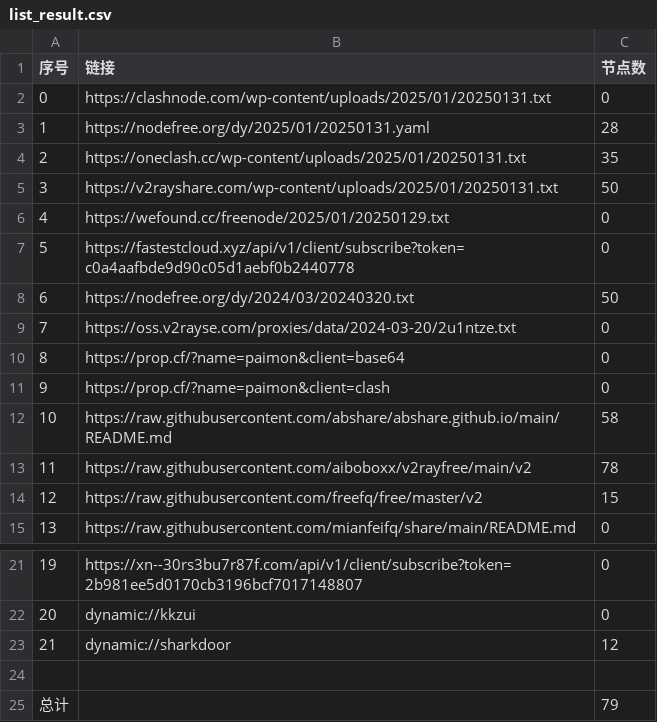
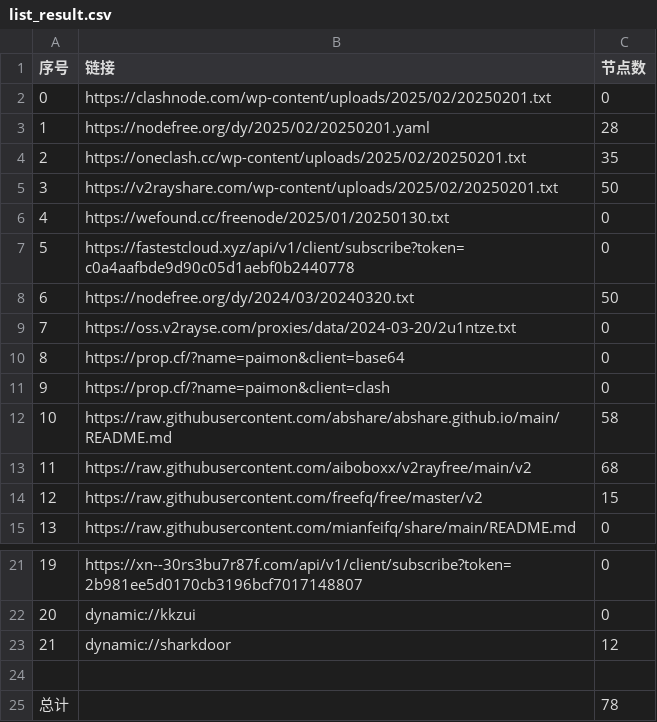
Before and after one commit to zbo5255/AutoMergePublicNodes, a CSV file: list_result.csv, drawn as a sheet; only a part is shown, gaps mark what is left out.

```diff
--- a/list_result.csv
+++ b/list_result.csv
@@ -1,7 +1,7 @@
 序号,链接,节点数
-0,https://clashnode.com/wp-content/uploads/2025/01/20250131.txt,0
-1,https://nodefree.org/dy/2025/01/20250131.yaml,28
-2,https://oneclash.cc/wp-content/uploads/2025/01/20250131.txt,35
-3,https://v2rayshare.com/wp-content/uploads/2025/01/20250131.txt,50
-4,https://wefound.cc/freenode/2025/01/20250129.txt,0
+0,https://clashnode.com/wp-content/uploads/2025/02/20250201.txt,0
+1,https://nodefree.org/dy/2025/02/20250201.yaml,28
+2,https://oneclash.cc/wp-content/uploads/2025/02/20250201.txt,35
+3,https://v2rayshare.com/wp-content/uploads/2025/02/20250201.txt,50
+4,https://wefound.cc/freenode/2025/01/20250130.txt,0
 5,https://fastestcloud.xyz/api/v1/client/subscribe?token=c0a4aafbde9d90c05d1aebf0b2440778,0
@@ -12,3 +12,3 @@
 10,https://raw.githubusercontent.com/abshare/abshare.github.io/main/README.md,58
-11,https://raw.githubusercontent.com/aiboboxx/v2rayfree/main/v2,78
+11,https://raw.githubusercontent.com/aiboboxx/v2rayfree/main/v2,68
 12,https://raw.githubusercontent.com/freefq/free/master/v2,15
@@ -24,2 +24,2 @@
 
-总计,,79
+总计,,78
```
Also changed, not shown: 5 other files.
